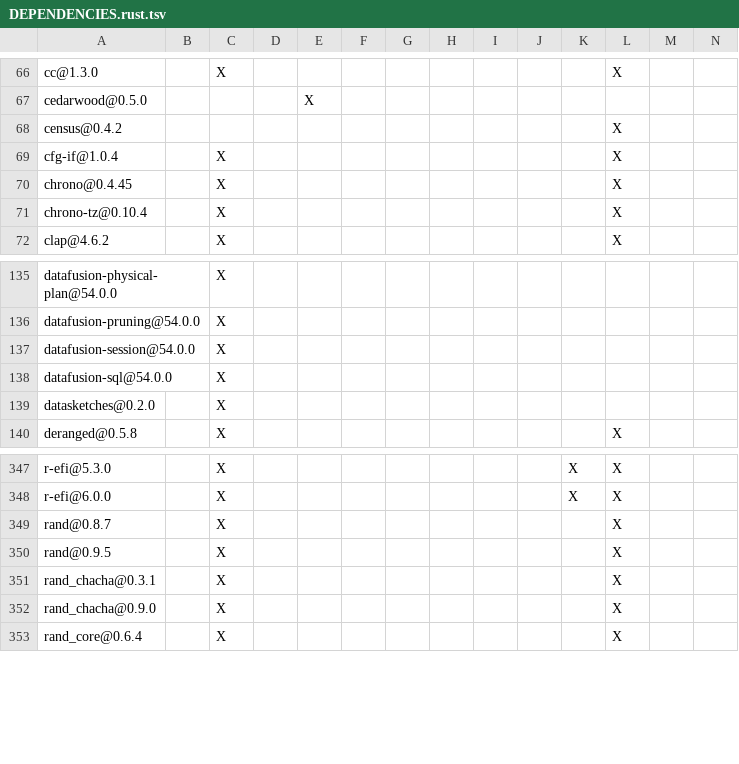
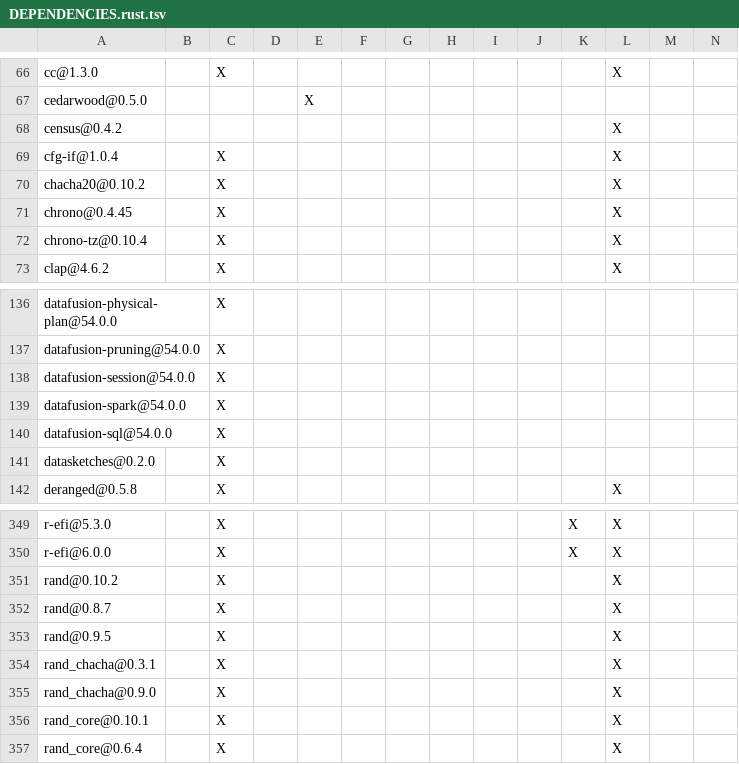
Before and after one commit to apache/paimon-rust, a TSV file: benchmarks/tpcds/DEPENDENCIES.rust.tsv, drawn as a sheet; only a part is shown, gaps mark what is left out; rows hold the shown columns only; the diff names each change by its address in the sheet, - before the commit and + after, or states it on an @@ line.

Commit message:
feat(datafusion): integrate upstream Spark-compatible functions (#1308)
* feat(datafusion): integrate upstream Spark-compatible functions

* refactor(datafusion): clarify Spark compatibility hook name

* fix(datafusion): preserve binary inputs in Spark adapters

* fix(datafusion): preserve Spark date part result types

```diff
--- a/benchmarks/tpcds/DEPENDENCIES.rust.tsv
+++ b/benchmarks/tpcds/DEPENDENCIES.rust.tsv
+row 70: chacha20@0.10.2 |  | X |  |  |  |  |  |  |  |  | X
+row 139: datafusion-spark@54.0.0 |  | X
+row 351: rand@0.10.2 |  | X |  |  |  |  |  |  |  |  | X
+row 356: rand_core@0.10.1 |  | X |  |  |  |  |  |  |  |  | X
```
Also changed, not shown: DEPENDENCIES.rust.tsv, bindings/python/DEPENDENCIES.rust.tsv, 18 other files.
